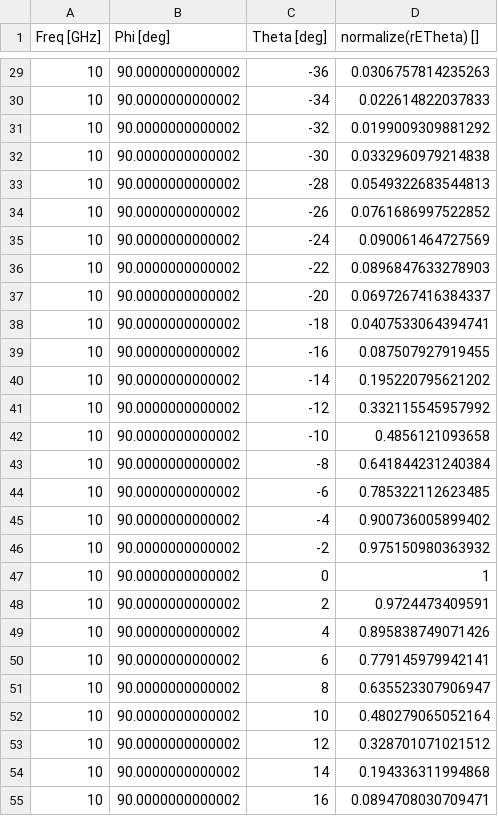
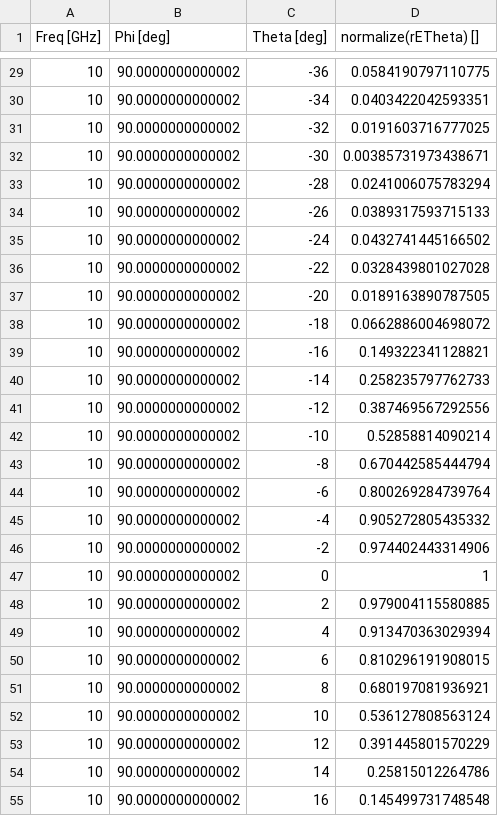
Before and after one commit to VivatRex13/SURE-MATLAB-CODE, a CSV file: sym_cos/meander_2mm_cos.csv, drawn as a sheet; only a part is shown, gaps mark what is left out; the diff covers the shown part only.

```diff
--- a/sym_cos/meander_2mm_cos.csv
+++ b/sym_cos/meander_2mm_cos.csv
@@ -29,27 +29,27 @@
-10,90.0000000000002,-36,0.0306757814235263
-10,90.0000000000002,-34,0.022614822037833
-10,90.0000000000002,-32,0.0199009309881292
-10,90.0000000000002,-30,0.0332960979214838
-10,90.0000000000002,-28,0.0549322683544813
-10,90.0000000000002,-26,0.0761686997522852
-10,90.0000000000002,-24,0.090061464727569
-10,90.0000000000002,-22,0.0896847633278903
-10,90.0000000000002,-20,0.0697267416384337
-10,90.0000000000002,-18,0.0407533064394741
-10,90.0000000000002,-16,0.087507927919455
-10,90.0000000000002,-14,0.195220795621202
-10,90.0000000000002,-12,0.332115545957992
-10,90.0000000000002,-10,0.4856121093658
-10,90.0000000000002,-8,0.641844231240384
-10,90.0000000000002,-6,0.785322112623485
-10,90.0000000000002,-4,0.900736005899402
-10,90.0000000000002,-2,0.975150980363932
+10,90.0000000000002,-36,0.0584190797110775
+10,90.0000000000002,-34,0.0403422042593351
+10,90.0000000000002,-32,0.0191603716777025
+10,90.0000000000002,-30,0.00385731973438671
+10,90.0000000000002,-28,0.0241006075783294
+10,90.0000000000002,-26,0.0389317593715133
+10,90.0000000000002,-24,0.0432741445166502
+10,90.0000000000002,-22,0.0328439801027028
+10,90.0000000000002,-20,0.0189163890787505
+10,90.0000000000002,-18,0.0662886004698072
+10,90.0000000000002,-16,0.149322341128821
+10,90.0000000000002,-14,0.258235797762733
+10,90.0000000000002,-12,0.387469567292556
+10,90.0000000000002,-10,0.52858814090214
+10,90.0000000000002,-8,0.670442585444794
+10,90.0000000000002,-6,0.800269284739764
+10,90.0000000000002,-4,0.905272805435332
+10,90.0000000000002,-2,0.974402443314906
 10,90.0000000000002,0,1
-10,90.0000000000002,2,0.9724473409591
-10,90.0000000000002,4,0.895838749071426
-10,90.0000000000002,6,0.779145979942141
-10,90.0000000000002,8,0.635523307906947
-10,90.0000000000002,10,0.480279065052164
-10,90.0000000000002,12,0.328701071021512
-10,90.0000000000002,14,0.194336311994868
-10,90.0000000000002,16,0.0894708030709471
+10,90.0000000000002,2,0.979004115580885
+10,90.0000000000002,4,0.913470363029394
+10,90.0000000000002,6,0.810296191908015
+10,90.0000000000002,8,0.680197081936921
+10,90.0000000000002,10,0.536127808563124
+10,90.0000000000002,12,0.391445801570229
+10,90.0000000000002,14,0.25815012264786
+10,90.0000000000002,16,0.145499731748548
```
Also changed, not shown: 64 edited cells elsewhere in this file, 30 other files.
